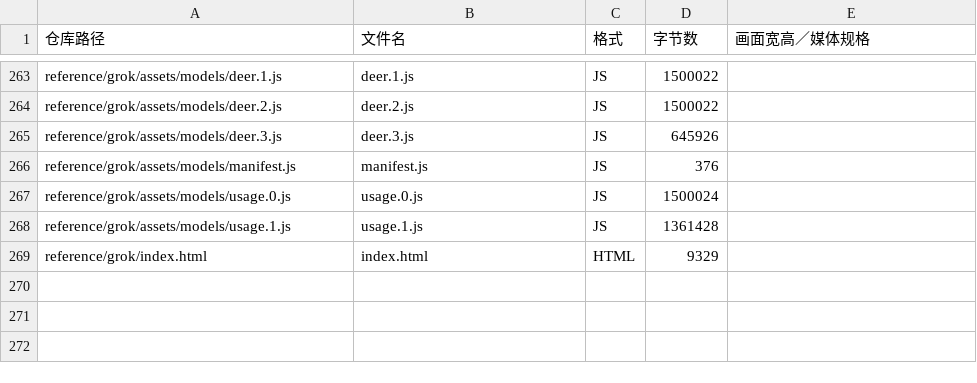
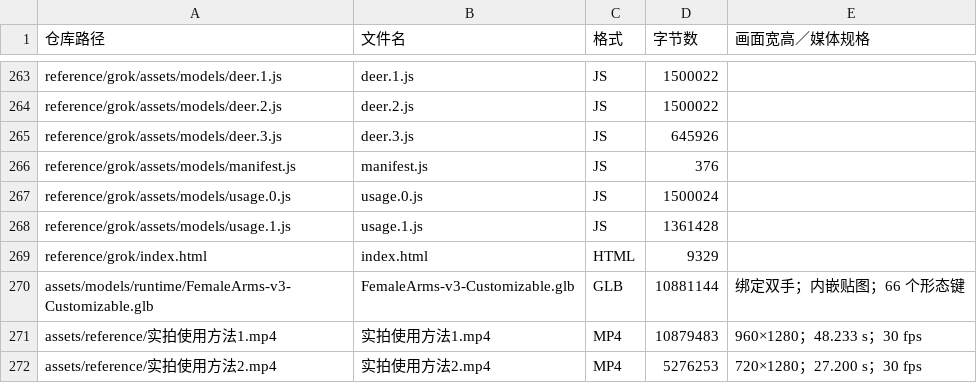
Before and after one commit to johnzhangyang911215-cloud/xiaolu-science-h5, a CSV file: assets/素材规格.csv, drawn as a sheet; only a part is shown, gaps mark what is left out.

```diff
--- a/assets/素材规格.csv
+++ b/assets/素材规格.csv
@@ -269 +269,4 @@ reference/grok/assets/models/usage.1.js,usage.1.js,JS,1361428,
 reference/grok/index.html,index.html,HTML,9329,
+assets/models/runtime/FemaleArms-v3-Customizable.glb,FemaleArms-v3-Customizable.glb,GLB,10881144,绑定双手；内嵌贴图；66 个形态键
+assets/reference/实拍使用方法1.mp4,实拍使用方法1.mp4,MP4,10879483,960×1280；48.233 s；30 fps
+assets/reference/实拍使用方法2.mp4,实拍使用方法2.mp4,MP4,5276253,720×1280；27.200 s；30 fps
```
Also changed, not shown: 6 other files.
